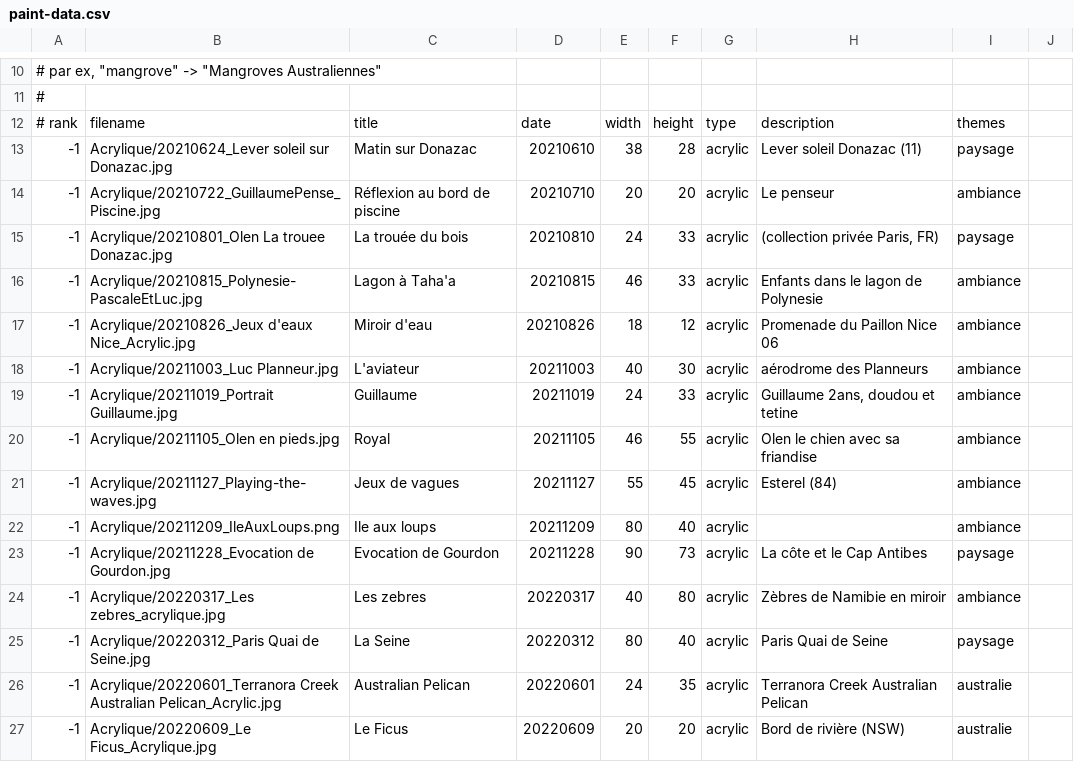
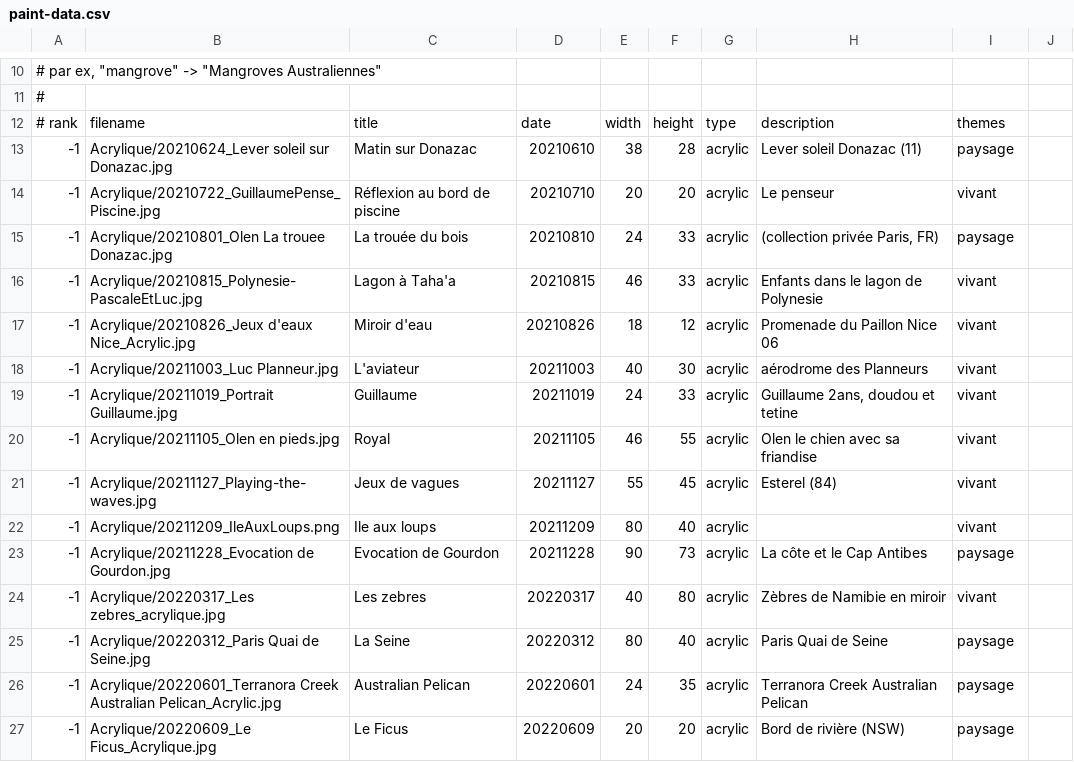
Before and after one commit to MichelEisenmann/gem-gallery, a CSV file: htdocs/public/images/paint-data.csv, drawn as a sheet; only a part is shown, gaps mark what is left out; the diff covers the shown part only.

Commit message:
Fix the dico name in the data file as well (less names)

```diff
--- a/htdocs/public/images/paint-data.csv
+++ b/htdocs/public/images/paint-data.csv
@@ -13,15 +13,15 @@
 -1;Acrylique/20210624_Lever soleil sur Donazac.jpg;Matin sur Donazac;20210610;38;28;acrylic;Lever soleil Donazac (11);paysage
--1;Acrylique/20210722_GuillaumePense_Piscine.jpg;Réflexion au bord de piscine;20210710;20;20;acrylic;Le penseur;ambiance
+-1;Acrylique/20210722_GuillaumePense_Piscine.jpg;Réflexion au bord de piscine;20210710;20;20;acrylic;Le penseur;vivant
 -1;Acrylique/20210801_Olen La trouee Donazac.jpg;La trouée du bois;20210810;24;33;acrylic;(collection privée Paris, FR);paysage
--1;Acrylique/20210815_Polynesie-PascaleEtLuc.jpg;Lagon à Taha'a;20210815;46;33;acrylic;Enfants dans le lagon de Polynesie;ambiance
--1;Acrylique/20210826_Jeux d'eaux Nice_Acrylic.jpg;Miroir d'eau;20210826;18;12;acrylic;Promenade du Paillon Nice 06;ambiance
--1;Acrylique/20211003_Luc Planneur.jpg;L'aviateur;20211003;40;30;acrylic;aérodrome des Planneurs;ambiance
--1;Acrylique/20211019_Portrait Guillaume.jpg;Guillaume;20211019;24;33;acrylic;Guillaume 2ans, doudou et tetine;ambiance
--1;Acrylique/20211105_Olen en pieds.jpg;Royal;20211105;46;55;acrylic;Olen le chien avec sa friandise;ambiance
--1;Acrylique/20211127_Playing-the-waves.jpg;Jeux de vagues;20211127;55;45;acrylic;Esterel (84);ambiance
--1;Acrylique/20211209_IleAuxLoups.png;Ile aux loups;20211209;80;40;acrylic; ;ambiance
+-1;Acrylique/20210815_Polynesie-PascaleEtLuc.jpg;Lagon à Taha'a;20210815;46;33;acrylic;Enfants dans le lagon de Polynesie;vivant
+-1;Acrylique/20210826_Jeux d'eaux Nice_Acrylic.jpg;Miroir d'eau;20210826;18;12;acrylic;Promenade du Paillon Nice 06;vivant
+-1;Acrylique/20211003_Luc Planneur.jpg;L'aviateur;20211003;40;30;acrylic;aérodrome des Planneurs;vivant
+-1;Acrylique/20211019_Portrait Guillaume.jpg;Guillaume;20211019;24;33;acrylic;Guillaume 2ans, doudou et tetine;vivant
+-1;Acrylique/20211105_Olen en pieds.jpg;Royal;20211105;46;55;acrylic;Olen le chien avec sa friandise;vivant
+-1;Acrylique/20211127_Playing-the-waves.jpg;Jeux de vagues;20211127;55;45;acrylic;Esterel (84);vivant
+-1;Acrylique/20211209_IleAuxLoups.png;Ile aux loups;20211209;80;40;acrylic; ;vivant
 -1;Acrylique/20211228_Evocation de Gourdon.jpg;Evocation de Gourdon;20211228;90;73;acrylic;La côte et le Cap Antibes;paysage
--1;Acrylique/20220317_Les zebres_acrylique.jpg;Les zebres;20220317;40;80;acrylic;Zèbres de Namibie en miroir;ambiance
+-1;Acrylique/20220317_Les zebres_acrylique.jpg;Les zebres;20220317;40;80;acrylic;Zèbres de Namibie en miroir;vivant
 -1;Acrylique/20220312_Paris Quai de Seine.jpg;La Seine;20220312;80;40;acrylic;Paris Quai de Seine;paysage
--1;Acrylique/20220601_Terranora Creek Australian Pelican_Acrylic.jpg;Australian Pelican;20220601;24;35;acrylic;Terranora Creek Australian Pelican;australie
--1;Acrylique/20220609_Le Ficus_Acrylique.jpg;Le Ficus;20220609;20;20;acrylic;Bord de rivière (NSW);australie
+-1;Acrylique/20220601_Terranora Creek Australian Pelican_Acrylic.jpg;Australian Pelican;20220601;24;35;acrylic;Terranora Creek Australian Pelican;paysage
+-1;Acrylique/20220609_Le Ficus_Acrylique.jpg;Le Ficus;20220609;20;20;acrylic;Bord de rivière (NSW);paysage
```
Also changed, not shown: 36 edited cells elsewhere in this file, htdocs/public/images/dico.csv.
